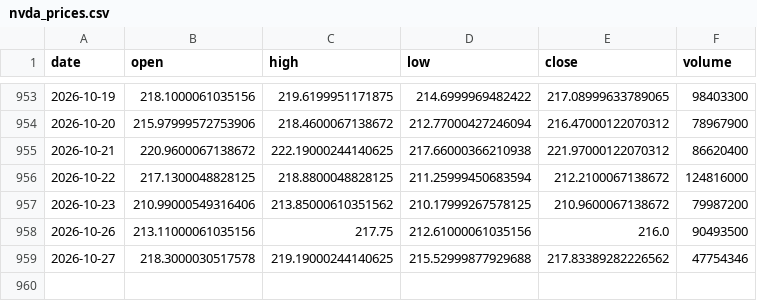
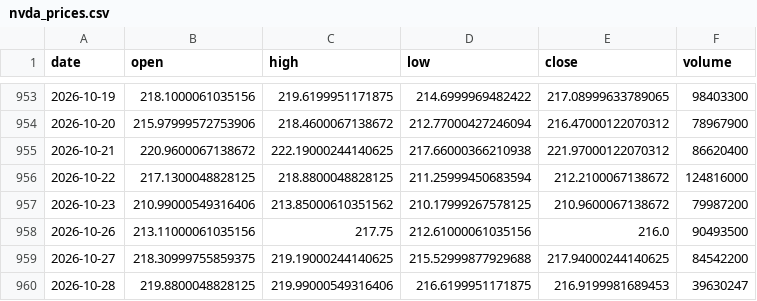
Before and after one commit to 911kwis/h100-tracker, a CSV file: data/nvda_prices.csv, drawn as a sheet; only a part is shown, gaps mark what is left out.

```diff
--- a/data/nvda_prices.csv
+++ b/data/nvda_prices.csv
@@ -958,2 +958,3 @@ date,open,high,low,close,volume
 2026-10-26,213.11000061035156,217.75,212.61000061035156,216.0,90493500
-2026-10-27,218.3000030517578,219.19000244140625,215.52999877929688,217.83389282226562,47754346
+2026-10-27,218.30999755859375,219.19000244140625,215.52999877929688,217.94000244140625,84542200
+2026-10-28,219.8800048828125,219.99000549316406,216.6199951171875,216.9199981689453,39630247
```
Also changed, not shown: data/gpu_prices.csv.
